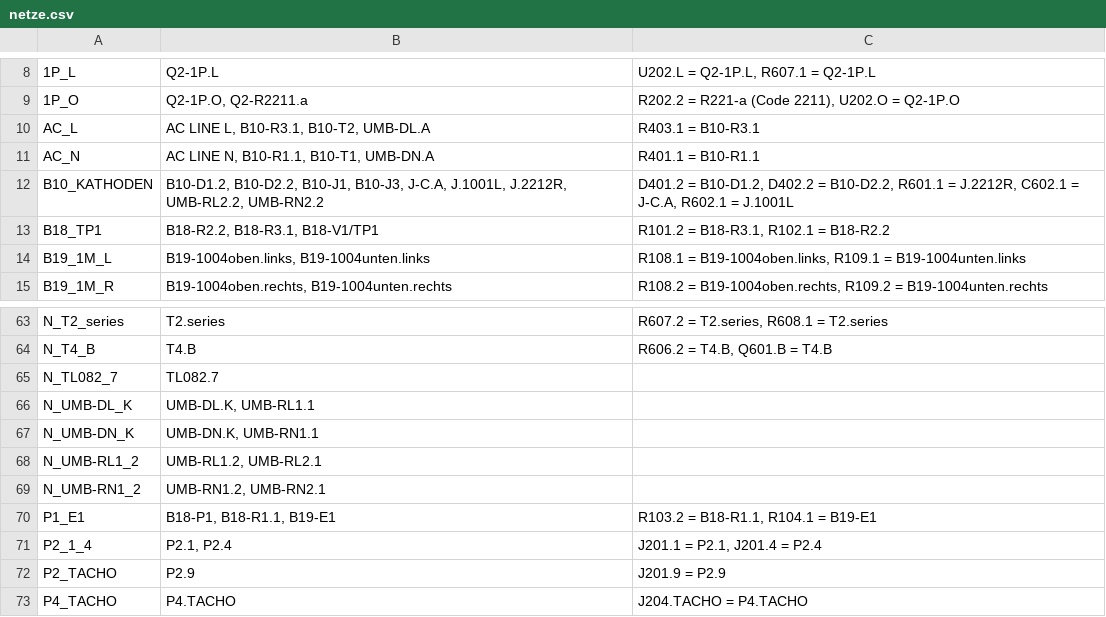
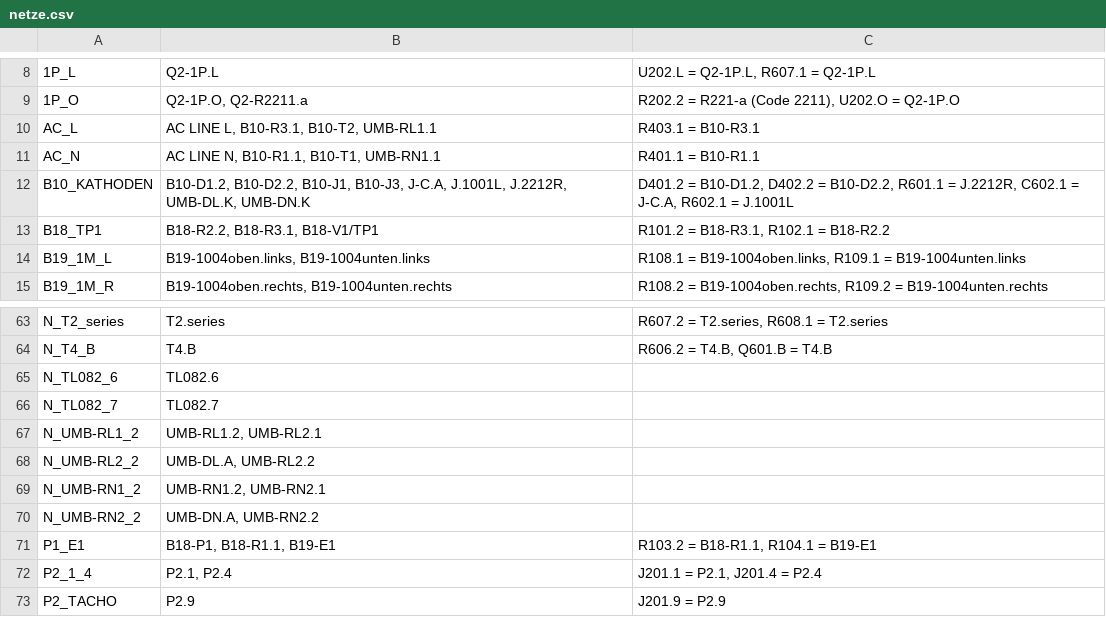
Before and after one commit to kmoellenhoff/myrun_diagnostics, a CSV file: docs/gesamtschaltplan_110926/netze.csv, drawn as a sheet; only a part is shown, gaps mark what is left out; the shorter side is filled out with more unchanged rows.

```diff
--- a/docs/gesamtschaltplan_110926/netze.csv
+++ b/docs/gesamtschaltplan_110926/netze.csv
@@ -9,5 +9,5 @@
 1P_O;Q2-1P.O, Q2-R2211.a;R202.2 = R221-a (Code 2211), U202.O = Q2-1P.O
-AC_L;AC LINE L, B10-R3.1, B10-T2, UMB-DL.A;R403.1 = B10-R3.1
-AC_N;AC LINE N, B10-R1.1, B10-T1, UMB-DN.A;R401.1 = B10-R1.1
-B10_KATHODEN;B10-D1.2, B10-D2.2, B10-J1, B10-J3, J-C.A, J.1001L, J.2212R, UMB-RL2.2, UMB-RN2.2;D401.2 = B10-D1.2, D402.2 = B10-D2.2, R601.1 = J.2212R, C602.1 = J-C.A, R602.1 = J.1001L
+AC_L;AC LINE L, B10-R3.1, B10-T2, UMB-RL1.1;R403.1 = B10-R3.1
+AC_N;AC LINE N, B10-R1.1, B10-T1, UMB-RN1.1;R401.1 = B10-R1.1
+B10_KATHODEN;B10-D1.2, B10-D2.2, B10-J1, B10-J3, J-C.A, J.1001L, J.2212R, UMB-DL.K, UMB-DN.K;D401.2 = B10-D1.2, D402.2 = B10-D2.2, R601.1 = J.2212R, C602.1 = J-C.A, R602.1 = J.1001L
 B18_TP1;B18-R2.2, B18-R3.1, B18-V1/TP1;R101.2 = B18-R3.1, R102.1 = B18-R2.2
@@ -64,7 +64,8 @@ N_T2_series;T2.series;R607.2 = T2.series, R608.1 = T2.series
 N_T4_B;T4.B;R606.2 = T4.B, Q601.B = T4.B
+N_TL082_6;TL082.6;
 N_TL082_7;TL082.7;
-N_UMB-DL_K;UMB-DL.K, UMB-RL1.1;
-N_UMB-DN_K;UMB-DN.K, UMB-RN1.1;
 N_UMB-RL1_2;UMB-RL1.2, UMB-RL2.1;
+N_UMB-RL2_2;UMB-DL.A, UMB-RL2.2;
 N_UMB-RN1_2;UMB-RN1.2, UMB-RN2.1;
+N_UMB-RN2_2;UMB-DN.A, UMB-RN2.2;
 P1_E1;B18-P1, B18-R1.1, B19-E1;R103.2 = B18-R1.1, R104.1 = B19-E1
```
Also changed, not shown: docs/gesamtschaltplan_110926/bauteile_umbau_2026-11-21.csv, docs/gesamtschaltplan_110926/befunde_2026-11-21.csv, 12 other files.
